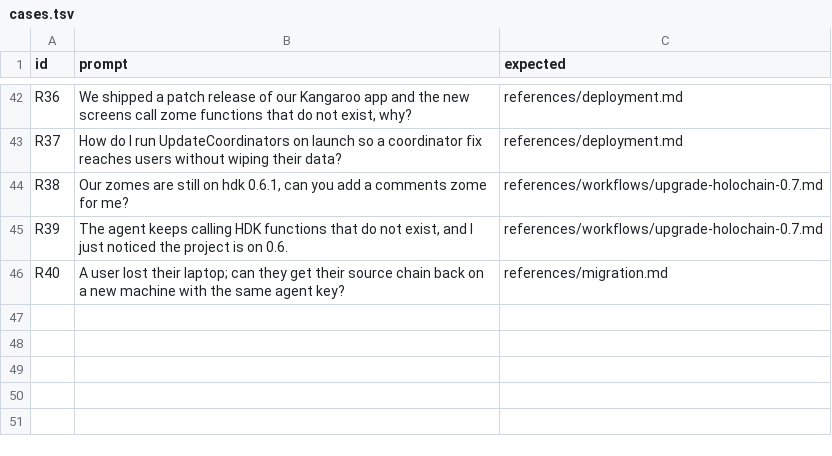
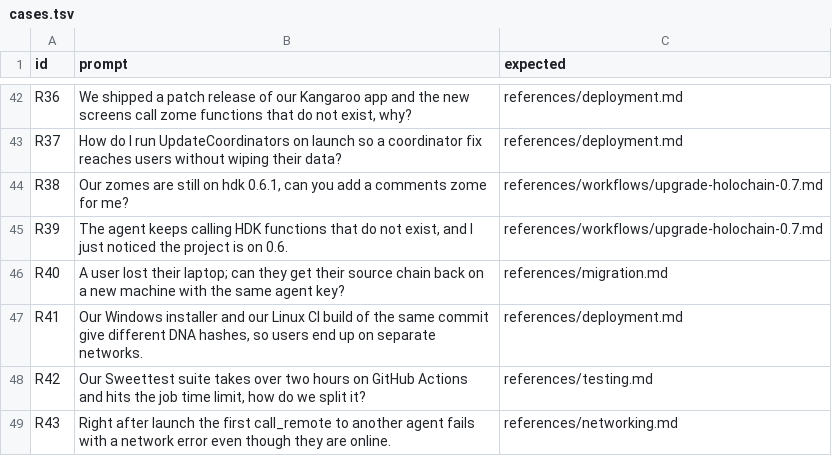
Before and after one commit to Soushi888/holochain-agent-skills, a TSV file: scripts/eval/cases.tsv, drawn as a sheet; only a part is shown, gaps mark what is left out; the diff names each change by its address in the sheet, - before the commit and + after, or states it on an @@ line.

Commit message:
test(eval): route the Hearth field report topics, with three cases
R41 (cross-platform DNA hash) and R43 (first call_remote after launch) missed
on the deployment.md and networking.md rows; their trigger columns now carry
the report's vocabulary. R42 (sharding a long suite) already hit testing.md.

```diff
--- a/scripts/eval/cases.tsv
+++ b/scripts/eval/cases.tsv
+row 47: R41 | Our Windows installer and our Linux CI build of the same commit give different DNA hashes, so users end up on separate networks. | references/deployment.md
+row 48: R42 | Our Sweettest suite takes over two hours on GitHub Actions and hits the job time limit, how do we split it? | references/testing.md
+row 49: R43 | Right after launch the first call_remote to another agent fails with a network error even though they are online. | references/networking.md
```
Also changed, not shown: 1 other file.
